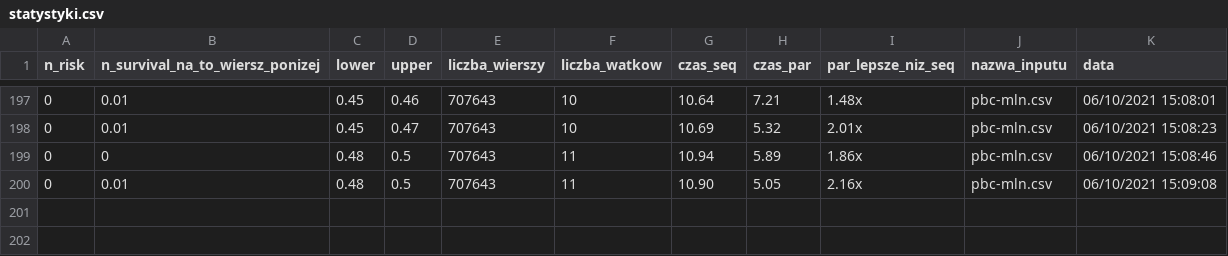
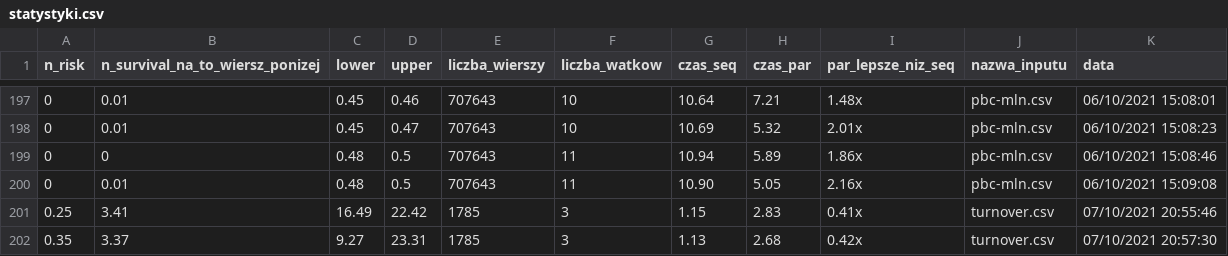
Before and after one commit to Sebastian99330/survival-analysis-parallel-programming, a CSV file: statystyki.csv, drawn as a sheet; only a part is shown, gaps mark what is left out.

```diff
--- a/statystyki.csv
+++ b/statystyki.csv
@@ -200 +200,3 @@ n_risk,n_survival_na_to_wiersz_ponizej, lower, upper, liczba_wierszy, liczba_wat
 0,0.01,0.48,0.5,707643,11,10.90,5.05,2.16x,pbc-mln.csv,"06/10/2021 15:09:08"
+0.25,3.41,16.49,22.42,1785,3,1.15,2.83,0.41x,turnover.csv,"07/10/2021 20:55:46"
+0.35,3.37,9.27,23.31,1785,3,1.13,2.68,0.42x,turnover.csv,"07/10/2021 20:57:30"
```
Also changed, not shown: 4 other files.
